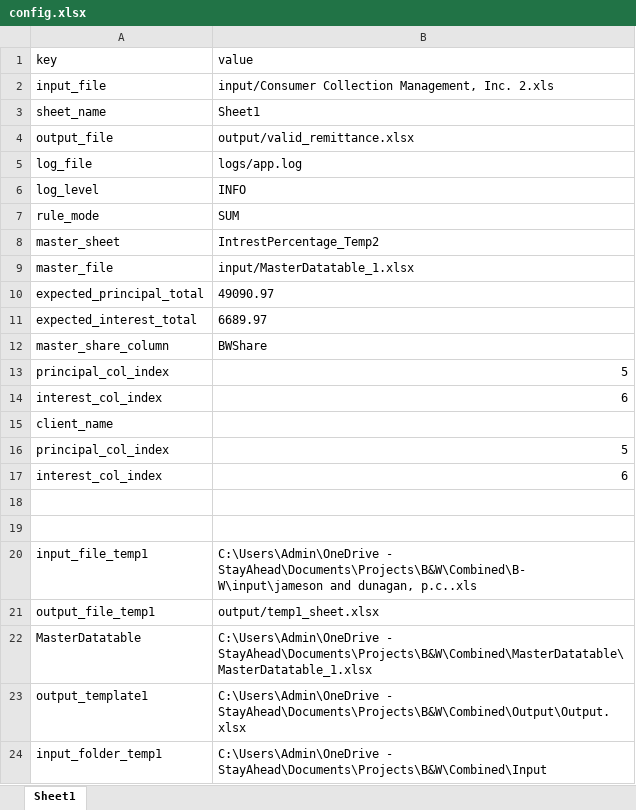
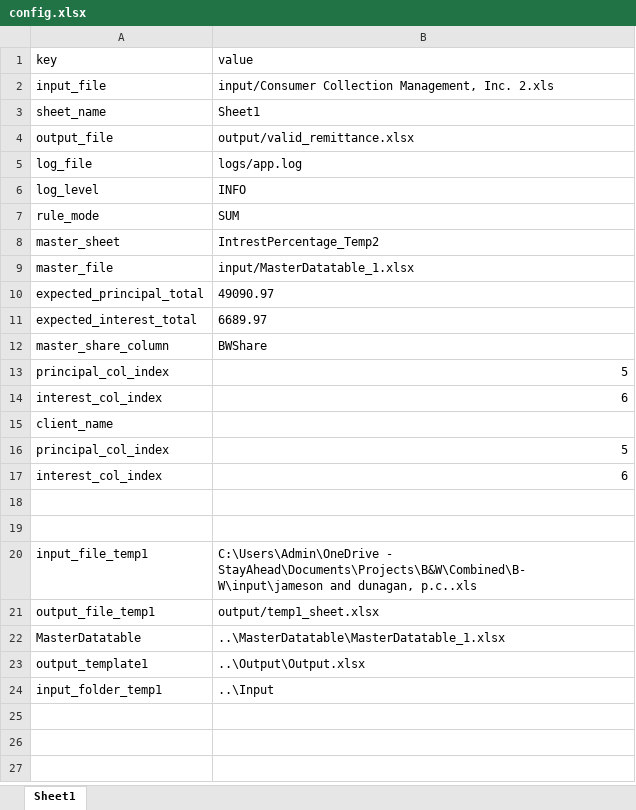
Before and after one commit to Sruthy1810/BW, an Excel workbook: config/config.xlsx, sheet Sheet1, drawn as a sheet; values as stored, in another font and other column widths than the file's, no borders; the diff names each change by its address in the sheet, - before the commit and + after, or states it on an @@ line.

```diff
--- a/config/config.xlsx (sheet Sheet1)
+++ b/config/config.xlsx (sheet Sheet1)
-B22 (value): C:\Users\Admin\OneDrive - StayAhead\Documents\Projects\B&W\Combined\MasterDatatable\MasterDatatable_1.xlsx
+B22 (value): ..\MasterDatatable\MasterDatatable_1.xlsx
-B23 (value): C:\Users\Admin\OneDrive - StayAhead\Documents\Projects\B&W\Combined\Output\Output.xlsx
+B23 (value): ..\Output\Output.xlsx
-B24 (value): C:\Users\Admin\OneDrive - StayAhead\Documents\Projects\B&W\Combined\Input
+B24 (value): ..\Input
```
Also changed, not shown: 4 other files.
